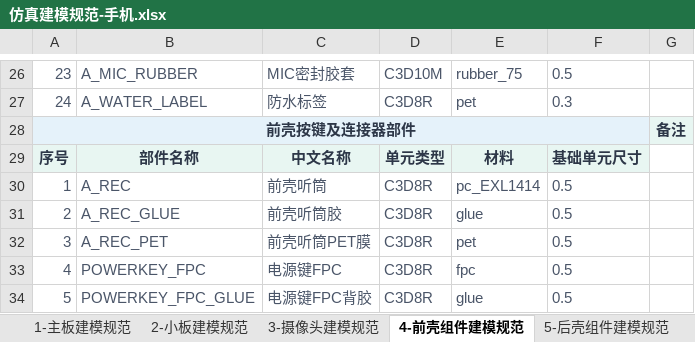
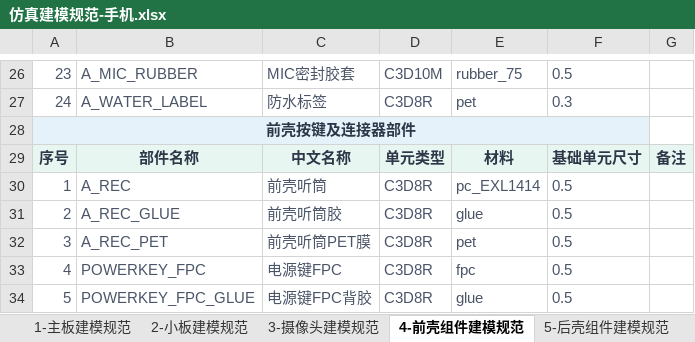
Before and after one commit to 1243520123l-spec/bom_tools, an Excel workbook: hypermesh/仿真建模规范-手机.xlsx, sheet 4-前壳组件建模规范, drawn as a sheet; only a part is shown, gaps mark what is left out; values as stored, in another font and other column widths than the file's, no borders; the diff names each change by its address in the sheet, - before the commit and + after, or states it on an @@ line.

Commit message:
Add files via upload

```diff
--- a/hypermesh/仿真建模规范-手机.xlsx (sheet 4-前壳组件建模规范)
+++ b/hypermesh/仿真建模规范-手机.xlsx (sheet 4-前壳组件建模规范)
-G28: 备注
+G28: (empty)
-G28 fill: #E8F6F2
+G28 fill: none
-G29: (empty)
+G29: 备注
-G29 fill: none
+G29 fill: #E8F6F2
```
